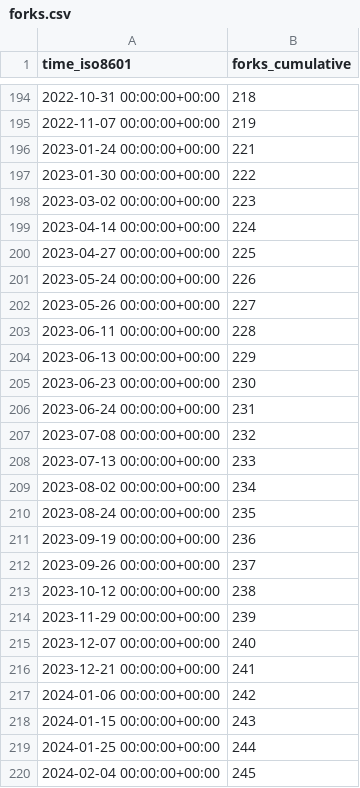
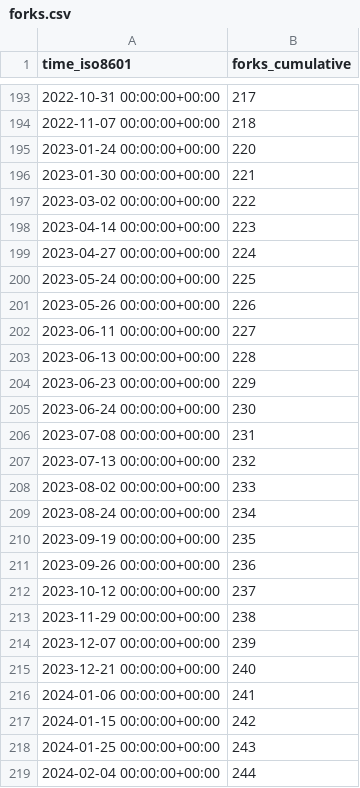
Before and after one commit to mgduda/MPAS-Model-stats, a CSV file: MPAS-Dev/MPAS-Model/ghrs-data/forks.csv, drawn as a sheet; only a part is shown, gaps mark what is left out; the diff covers the shown part only.

```diff
--- a/MPAS-Dev/MPAS-Model/ghrs-data/forks.csv
+++ b/MPAS-Dev/MPAS-Model/ghrs-data/forks.csv
@@ -194,27 +193,27 @@ time_iso8601,forks_cumulative
-2022-10-31 00:00:00+00:00,218
-2022-11-07 00:00:00+00:00,219
-2023-01-24 00:00:00+00:00,221
-2023-01-30 00:00:00+00:00,222
-2023-03-02 00:00:00+00:00,223
-2023-04-14 00:00:00+00:00,224
-2023-04-27 00:00:00+00:00,225
-2023-05-24 00:00:00+00:00,226
-2023-05-26 00:00:00+00:00,227
-2023-06-11 00:00:00+00:00,228
-2023-06-13 00:00:00+00:00,229
-2023-06-23 00:00:00+00:00,230
-2023-06-24 00:00:00+00:00,231
-2023-07-08 00:00:00+00:00,232
-2023-07-13 00:00:00+00:00,233
-2023-08-02 00:00:00+00:00,234
-2023-08-24 00:00:00+00:00,235
-2023-09-19 00:00:00+00:00,236
-2023-09-26 00:00:00+00:00,237
-2023-10-12 00:00:00+00:00,238
-2023-11-29 00:00:00+00:00,239
-2023-12-07 00:00:00+00:00,240
-2023-12-21 00:00:00+00:00,241
-2024-01-06 00:00:00+00:00,242
-2024-01-15 00:00:00+00:00,243
-2024-01-25 00:00:00+00:00,244
-2024-02-04 00:00:00+00:00,245
+2022-10-31 00:00:00+00:00,217
+2022-11-07 00:00:00+00:00,218
+2023-01-24 00:00:00+00:00,220
+2023-01-30 00:00:00+00:00,221
+2023-03-02 00:00:00+00:00,222
+2023-04-14 00:00:00+00:00,223
+2023-04-27 00:00:00+00:00,224
+2023-05-24 00:00:00+00:00,225
+2023-05-26 00:00:00+00:00,226
+2023-06-11 00:00:00+00:00,227
+2023-06-13 00:00:00+00:00,228
+2023-06-23 00:00:00+00:00,229
+2023-06-24 00:00:00+00:00,230
+2023-07-08 00:00:00+00:00,231
+2023-07-13 00:00:00+00:00,232
+2023-08-02 00:00:00+00:00,233
+2023-08-24 00:00:00+00:00,234
+2023-09-19 00:00:00+00:00,235
+2023-09-26 00:00:00+00:00,236
+2023-10-12 00:00:00+00:00,237
+2023-11-29 00:00:00+00:00,238
+2023-12-07 00:00:00+00:00,239
+2023-12-21 00:00:00+00:00,240
+2024-01-06 00:00:00+00:00,241
+2024-01-15 00:00:00+00:00,242
+2024-01-25 00:00:00+00:00,243
+2024-02-04 00:00:00+00:00,244
```
Also changed, not shown: 1 removed row and 104 edited cells elsewhere in this file, MPAS-Dev/MPAS-Model/ghrs-data/stargazers.csv.
